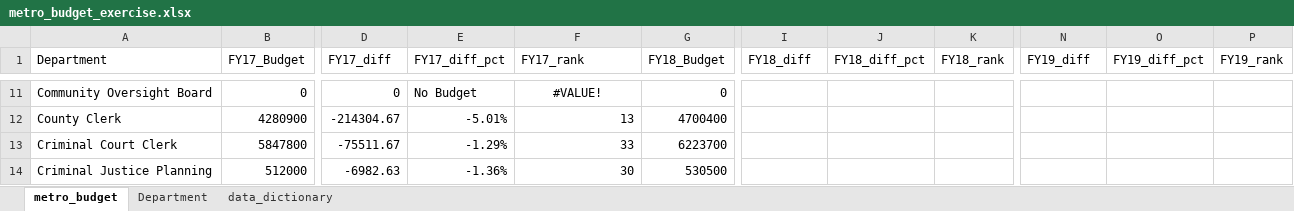
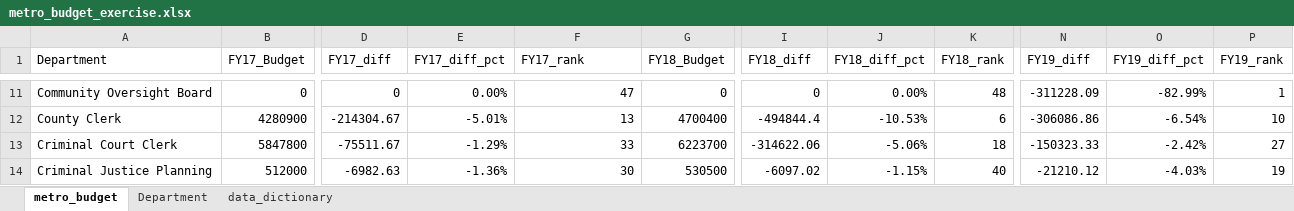
Before and after one commit to NSS-Data-Analytics-Cohort-11/lookups-exercise-sarahbelleparker, an Excel workbook: metro_budget_exercise.xlsx, sheet metro_budget, drawn as a sheet; only a part is shown, gaps mark what is left out; values as stored, in another font and other column widths than the file's, no borders; the diff covers the shown part only; the diff names each change by its address in the sheet, - before the commit and + after, or states it on an @@ line.

```diff
--- a/metro_budget_exercise.xlsx (sheet metro_budget)
+++ b/metro_budget_exercise.xlsx (sheet metro_budget)
-E11 (FY17_diff_pct): No Budget
+E11 (FY17_diff_pct): 0.00%
-F11 (FY17_rank): #VALUE!
+F11 (FY17_rank): 47
-F11 alignment: center
+F11 alignment: right
-I11 (FY18_diff): (empty)
+I11 (FY18_diff): 0
-J11 (FY18_diff_pct): (empty)
+J11 (FY18_diff_pct): 0.00%
-K11 (FY18_rank): (empty)
+K11 (FY18_rank): 48
-N11 (FY19_diff): (empty)
+N11 (FY19_diff): -311228.09
-O11 (FY19_diff_pct): (empty)
+O11 (FY19_diff_pct): -82.99%
-P11 (FY19_rank): (empty)
+P11 (FY19_rank): 1
-I12 (FY18_diff): (empty)
+I12 (FY18_diff): -494844.4
-J12 (FY18_diff_pct): (empty)
+J12 (FY18_diff_pct): -10.53%
-K12 (FY18_rank): (empty)
+K12 (FY18_rank): 6
-N12 (FY19_diff): (empty)
+N12 (FY19_diff): -306086.86
-O12 (FY19_diff_pct): (empty)
+O12 (FY19_diff_pct): -6.54%
-P12 (FY19_rank): (empty)
+P12 (FY19_rank): 10
-I13 (FY18_diff): (empty)
+I13 (FY18_diff): -314622.06
-J13 (FY18_diff_pct): (empty)
+J13 (FY18_diff_pct): -5.06%
-K13 (FY18_rank): (empty)
+K13 (FY18_rank): 18
-N13 (FY19_diff): (empty)
+N13 (FY19_diff): -150323.33
-O13 (FY19_diff_pct): (empty)
+O13 (FY19_diff_pct): -2.42%
-P13 (FY19_rank): (empty)
+P13 (FY19_rank): 27
-I14 (FY18_diff): (empty)
+I14 (FY18_diff): -6097.02
-J14 (FY18_diff_pct): (empty)
+J14 (FY18_diff_pct): -1.15%
-K14 (FY18_rank): (empty)
+K14 (FY18_rank): 40
-N14 (FY19_diff): (empty)
+N14 (FY19_diff): -21210.12
-O14 (FY19_diff_pct): (empty)
+O14 (FY19_diff_pct): -4.03%
-P14 (FY19_rank): (empty)
+P14 (FY19_rank): 19
```
Also changed, not shown: 6 added rows, 6 removed rows, 318 edited cells and cell formats elsewhere in this sheet, sheet Department, formulas that keep their value, 1 other file.
